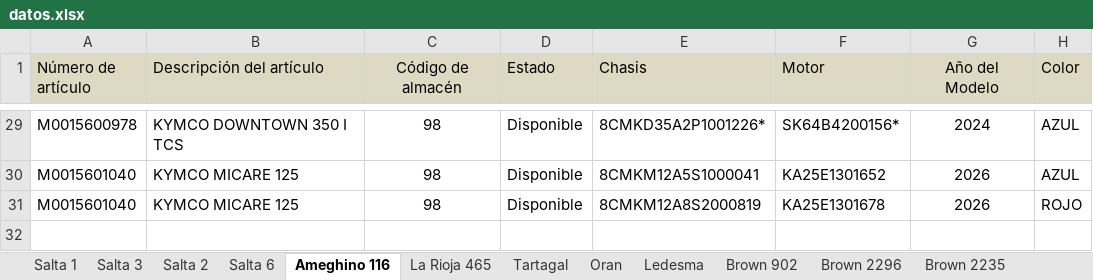
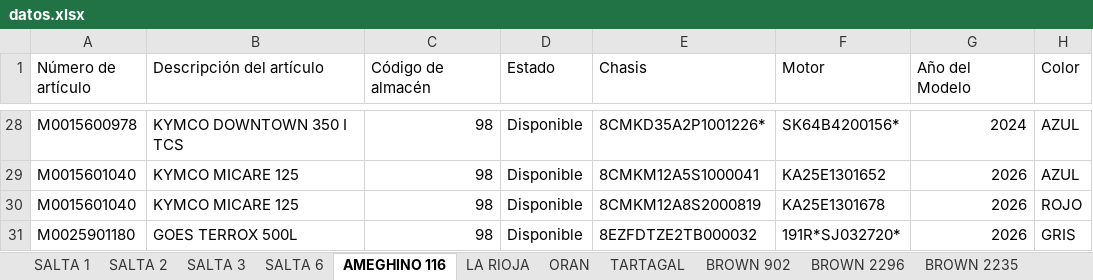
Before and after one commit to yuhmaksuc095-beep/logistica-jujuy, an Excel workbook: datos.xlsx, sheet AMEGHINO 116, drawn as a sheet; only a part is shown, gaps mark what is left out; values as stored, in another font and other column widths than the file's, no borders; addresses are those after the commit; the diff covers the shown part only; the diff names each change by its address in the sheet, - before the commit and + after, or states it on an @@ line.

```diff
--- a/datos.xlsx (sheet AMEGHINO 116)
+++ b/datos.xlsx (sheet AMEGHINO 116)
-sheet tab: Salta 1
+sheet tab: SALTA 1
-sheet tab: Salta 3
+sheet tab: SALTA 3
-sheet tab: Salta 2
+sheet tab: SALTA 2
-sheet tab: Salta 6
+sheet tab: SALTA 6
-sheet tab: Ameghino 116
+sheet tab: AMEGHINO 116
-sheet tab: Tartagal
+sheet tab: LA RIOJA
-sheet tab: Oran
+sheet tab: ORAN
-sheet tab: Ledesma
+sheet tab: TARTAGAL
-sheet tab: Brown 902
+sheet tab: BROWN 902
-sheet tab: Brown 2296
+sheet tab: BROWN 2296
-sheet tab: Brown 2235
+sheet tab: BROWN 2235
-sheet tab: La Rioja 465
@@ sheet tab order changed: SALTA 1 | SALTA 2 | SALTA 3 | SALTA 6 | AMEGHINO 116 | LA RIOJA | ORAN | TARTAGAL | BROWN 902 | BROWN 2296 | BROWN 2235 @@
-A1:H1 fill: #DDD9C3
+A1:H1 fill: none
-C1 alignment: center
+C1 alignment: left
-G1 alignment: center
+G1 alignment: left
-C28:C30 alignment: center
+C28:C30 alignment: right
-G28:G30 alignment: center
+G28:G30 alignment: right
@@ row 2 moved to row 31: M0025901180 @@
```
Also changed, not shown: 12 moved rows and cell formats elsewhere in this sheet, sheet COCHUCHAL, sheet LA RIOJA, sheet TARTAGAL, sheet LEDESMA, sheet BROWN 2235, sheet BROWN 902, 6 more sheets, other sheet tabs.
